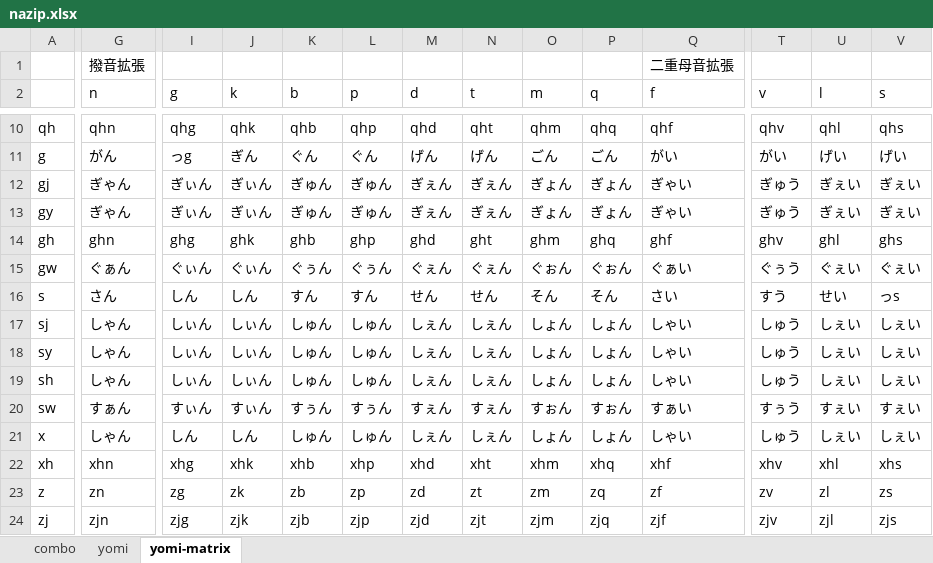
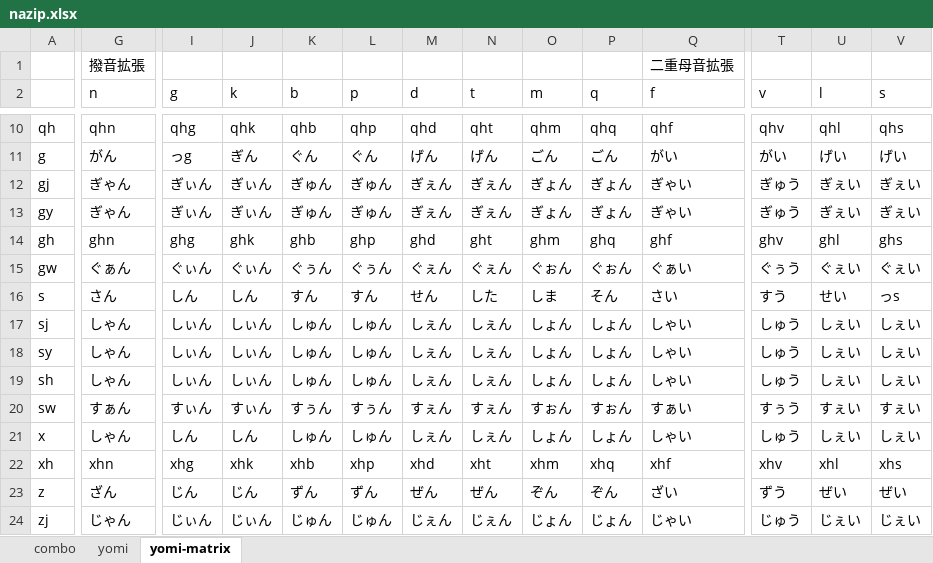
Before and after one commit to rytzk/SharePool, an Excel workbook: nazip.xlsx, sheet yomi-matrix, drawn as a sheet; only a part is shown, gaps mark what is left out; values as stored, in another font and other column widths than the file's, no borders; conditional formats not drawn; the diff covers the shown part only; the diff names each change by its address in the sheet, - before the commit and + after, or states it on an @@ line.

```diff
--- a/nazip.xlsx (sheet yomi-matrix)
+++ b/nazip.xlsx (sheet yomi-matrix)
-N16 (t): せん
+N16 (t): した
-O16 (m): そん
+O16 (m): しま
-G23 (n): zn
+G23 (n): ざん
-I23 (g): zg
+I23 (g): じん
-J23 (k): zk
+J23 (k): じん
-K23 (b): zb
+K23 (b): ずん
-L23 (p): zp
+L23 (p): ずん
-M23 (d): zd
+M23 (d): ぜん
-N23 (t): zt
+N23 (t): ぜん
-O23 (m): zm
+O23 (m): ぞん
-P23 (q): zq
+P23 (q): ぞん
-Q23 (f): zf
+Q23 (f): ざい
-T23 (v): zv
+T23 (v): ずう
-U23 (l): zl
+U23 (l): ぜい
-V23 (s): zs
+V23 (s): ぜい
-G24 (n): zjn
+G24 (n): じゃん
-I24 (g): zjg
+I24 (g): じぃん
-J24 (k): zjk
+J24 (k): じぃん
-K24 (b): zjb
+K24 (b): じゅん
-L24 (p): zjp
+L24 (p): じゅん
-M24 (d): zjd
+M24 (d): じぇん
-N24 (t): zjt
+N24 (t): じぇん
-O24 (m): zjm
+O24 (m): じょん
-P24 (q): zjq
+P24 (q): じょん
-Q24 (f): zjf
+Q24 (f): じゃい
-T24 (v): zjv
+T24 (v): じゅう
-U24 (l): zjl
+U24 (l): じぇい
-V24 (s): zjs
+V24 (s): じぇい
```
Also changed, not shown: 728 edited cells elsewhere in this sheet, sheet yomi, 1 other file.
